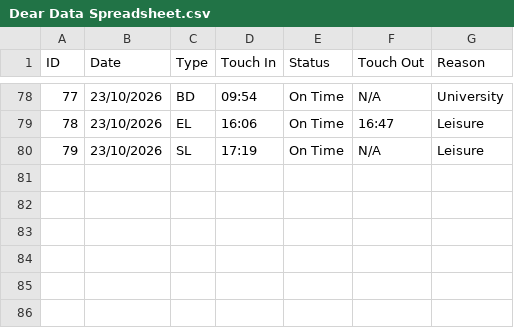
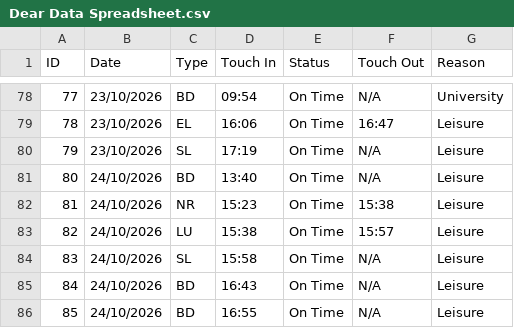
Before and after one commit to NiceABCDlockedin/Dear-Data-100-Portfolio, a CSV file: Dear Data Spreadsheet.csv, drawn as a sheet; only a part is shown, gaps mark what is left out.

Commit message:
Added all transport methods used on 24/10.

```diff
--- a/Dear Data Spreadsheet.csv
+++ b/Dear Data Spreadsheet.csv
@@ -80 +80,7 @@ ID,Date,Type,Touch In,Status,Touch Out,Reason
 79,23/10/2026,SL,17:19,On Time,N/A,Leisure
+80,24/10/2026,BD,13:40,On Time,N/A,Leisure
+81,24/10/2026,NR,15:23,On Time,15:38,Leisure
+82,24/10/2026,LU,15:38,On Time,15:57,Leisure
+83,24/10/2026,SL,15:58,On Time,N/A,Leisure
+84,24/10/2026,BD,16:43,On Time,N/A,Leisure
+85,24/10/2026,BD,16:55,On Time,N/A,Leisure
```
